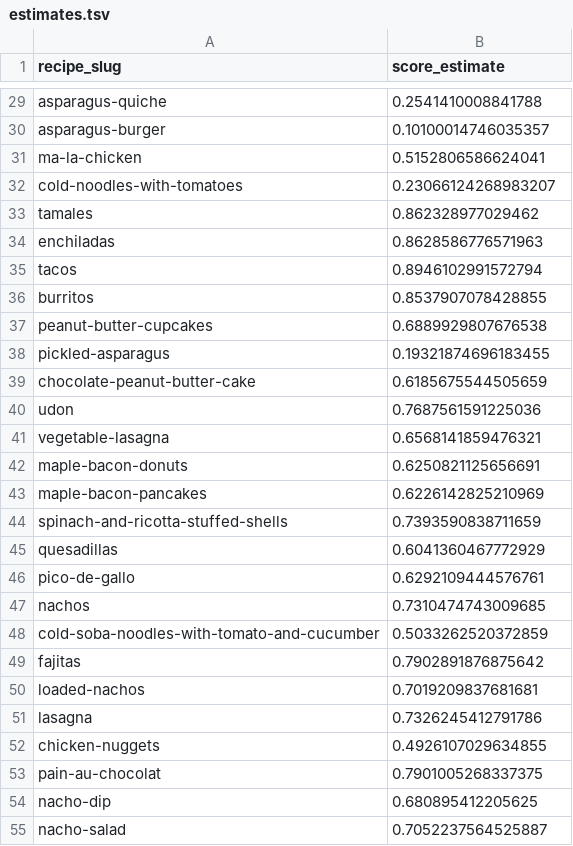
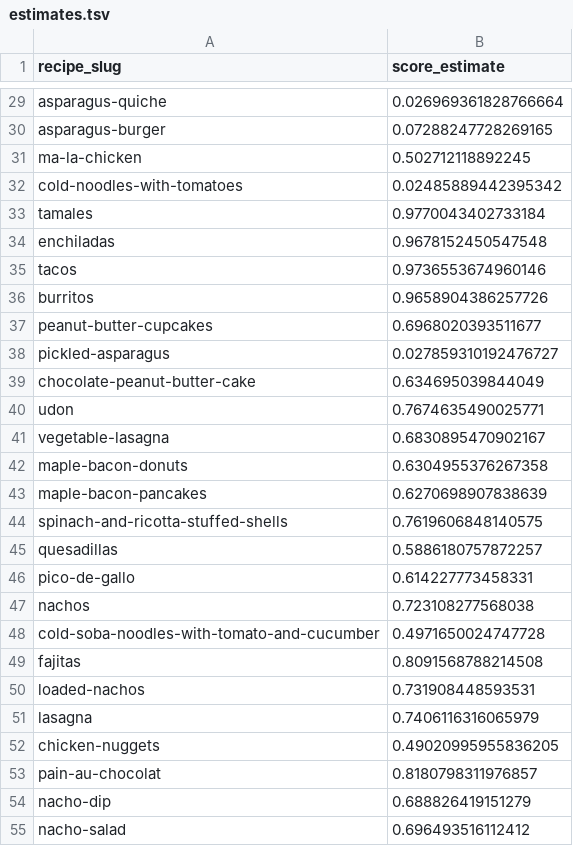
Before and after one commit to aidandig/dx704-project-04, a TSV file: estimates.tsv, drawn as a sheet; only a part is shown, gaps mark what is left out; the diff covers the shown part only; the diff names each change by its address in the sheet, - before the commit and + after, or states it on an @@ line.

Commit message:
new estimates

```diff
--- a/estimates.tsv
+++ b/estimates.tsv
-B29 (score_estimate): 0.2541410008841788
+B29 (score_estimate): 0.026969361828766664
-B30 (score_estimate): 0.10100014746035357
+B30 (score_estimate): 0.07288247728269165
-B31 (score_estimate): 0.5152806586624041
+B31 (score_estimate): 0.502712118892245
-B32 (score_estimate): 0.23066124268983207
+B32 (score_estimate): 0.02485889442395342
-B33 (score_estimate): 0.862328977029462
+B33 (score_estimate): 0.9770043402733184
-B34 (score_estimate): 0.8628586776571963
+B34 (score_estimate): 0.9678152450547548
-B35 (score_estimate): 0.8946102991572794
+B35 (score_estimate): 0.9736553674960146
-B36 (score_estimate): 0.8537907078428855
+B36 (score_estimate): 0.9658904386257726
-B37 (score_estimate): 0.6889929807676538
+B37 (score_estimate): 0.6968020393511677
-B38 (score_estimate): 0.19321874696183455
+B38 (score_estimate): 0.027859310192476727
-B39 (score_estimate): 0.6185675544505659
+B39 (score_estimate): 0.634695039844049
-B40 (score_estimate): 0.7687561591225036
+B40 (score_estimate): 0.7674635490025771
-B41 (score_estimate): 0.6568141859476321
+B41 (score_estimate): 0.6830895470902167
-B42 (score_estimate): 0.6250821125656691
+B42 (score_estimate): 0.6304955376267358
-B43 (score_estimate): 0.6226142825210969
+B43 (score_estimate): 0.6270698907838639
-B44 (score_estimate): 0.7393590838711659
+B44 (score_estimate): 0.7619606848140575
-B45 (score_estimate): 0.6041360467772929
+B45 (score_estimate): 0.5886180757872257
-B46 (score_estimate): 0.6292109444576761
+B46 (score_estimate): 0.614227773458331
-B47 (score_estimate): 0.7310474743009685
+B47 (score_estimate): 0.723108277568038
-B48 (score_estimate): 0.5033262520372859
+B48 (score_estimate): 0.4971650024747728
-B49 (score_estimate): 0.7902891876875642
+B49 (score_estimate): 0.8091568788214508
-B50 (score_estimate): 0.7019209837681681
+B50 (score_estimate): 0.731908448593531
-B51 (score_estimate): 0.7326245412791786
+B51 (score_estimate): 0.7406116316065979
-B52 (score_estimate): 0.4926107029634855
+B52 (score_estimate): 0.49020995955836205
-B53 (score_estimate): 0.7901005268337375
+B53 (score_estimate): 0.8180798311976857
-B54 (score_estimate): 0.680895412205625
+B54 (score_estimate): 0.688826419151279
-B55 (score_estimate): 0.7052237564525887
+B55 (score_estimate): 0.696493516112412
```
Also changed, not shown: 73 edited cells elsewhere in this file.
